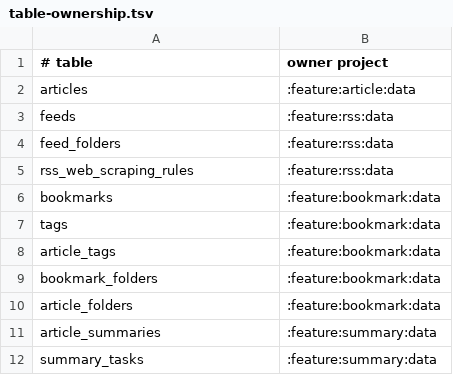
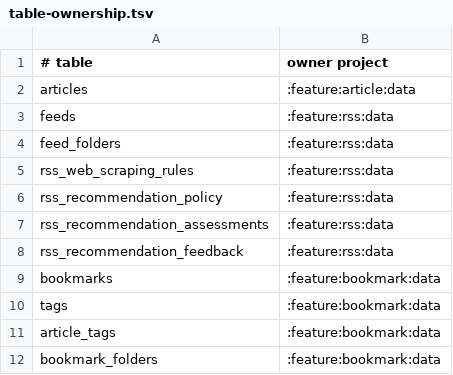
Before and after one commit to sterashima78/android-app, a TSV file: config/architecture/table-ownership.tsv, drawn as a sheet; only a part is shown; the shorter side is filled out with more unchanged rows; the diff names each change by its address in the sheet, - before the commit and + after, or states it on an @@ line.

Commit message:
RSS推薦テーブルのownershipを登録

```diff
--- a/config/architecture/table-ownership.tsv
+++ b/config/architecture/table-ownership.tsv
+row 6: rss_recommendation_policy | :feature:rss:data
+row 7: rss_recommendation_assessments | :feature:rss:data
+row 8: rss_recommendation_feedback | :feature:rss:data
```
